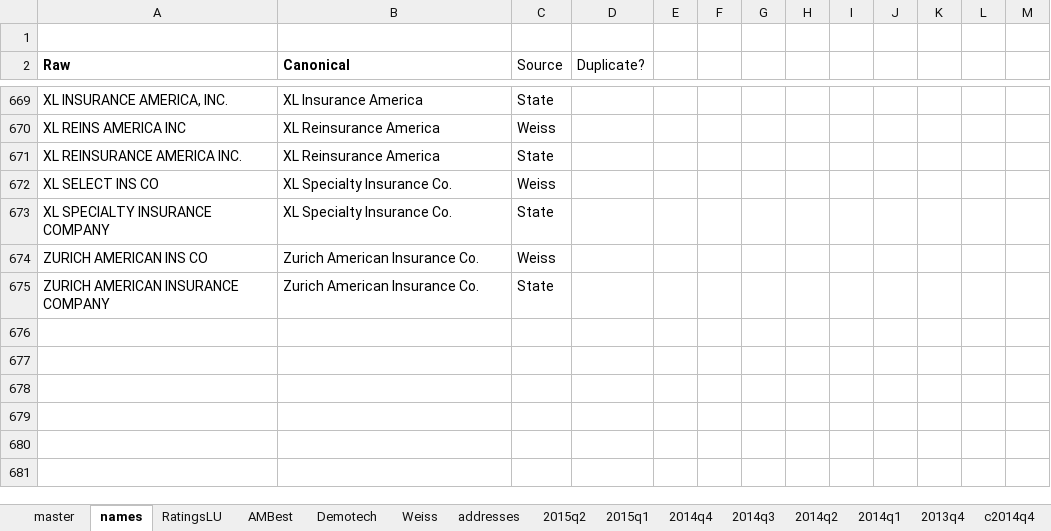
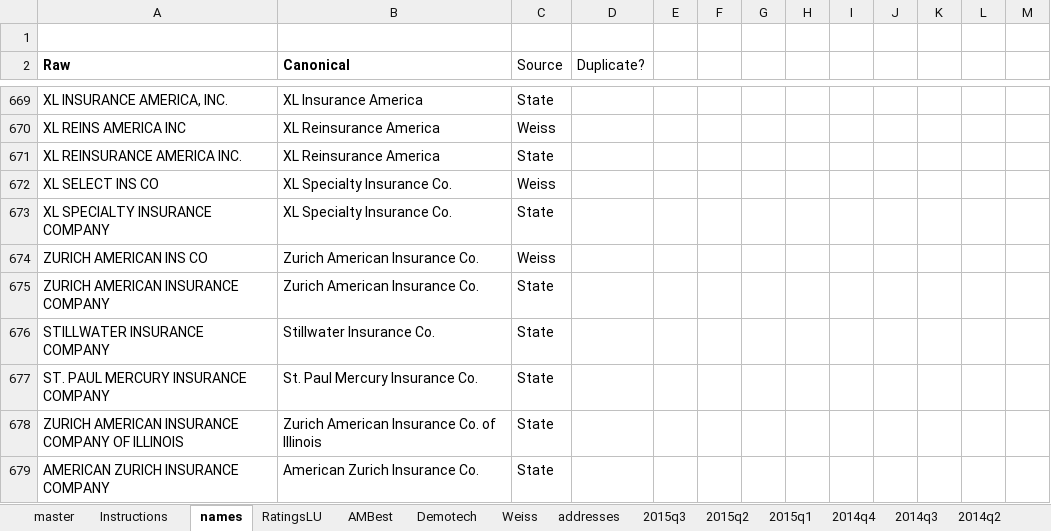
Before and after one commit to PalmBeachPost/insuranceexplorer, an Excel workbook: data/InsuranceExplorer.xlsx, sheet names, drawn as a sheet; only a part is shown, gaps mark what is left out; values as stored, in another font and other column widths than the file's, no borders; the diff names each change by its address in the sheet, - before the commit and + after, or states it on an @@ line.

```diff
--- a/data/InsuranceExplorer.xlsx (sheet names)
+++ b/data/InsuranceExplorer.xlsx (sheet names)
+sheet tab: Instructions
+sheet tab: 2015q3
+row 676: STILLWATER INSURANCE COMPANY | Stillwater Insurance Co. | State
+row 677: ST. PAUL MERCURY INSURANCE COMPANY | St. Paul Mercury Insurance Co. | State
+row 678: ZURICH AMERICAN INSURANCE COMPANY OF ILLINOIS | Zurich American Insurance Co. of Illinois | State
+row 679: AMERICAN ZURICH INSURANCE COMPANY | American Zurich Insurance Co. | State
```
Also changed, not shown: sheet master, sheet addresses, sheet 2014q3, sheet 2014q1, sheet 2013q4, sheet 2015q1, 2 more sheets, formulas that keep their value, 4 other files.
